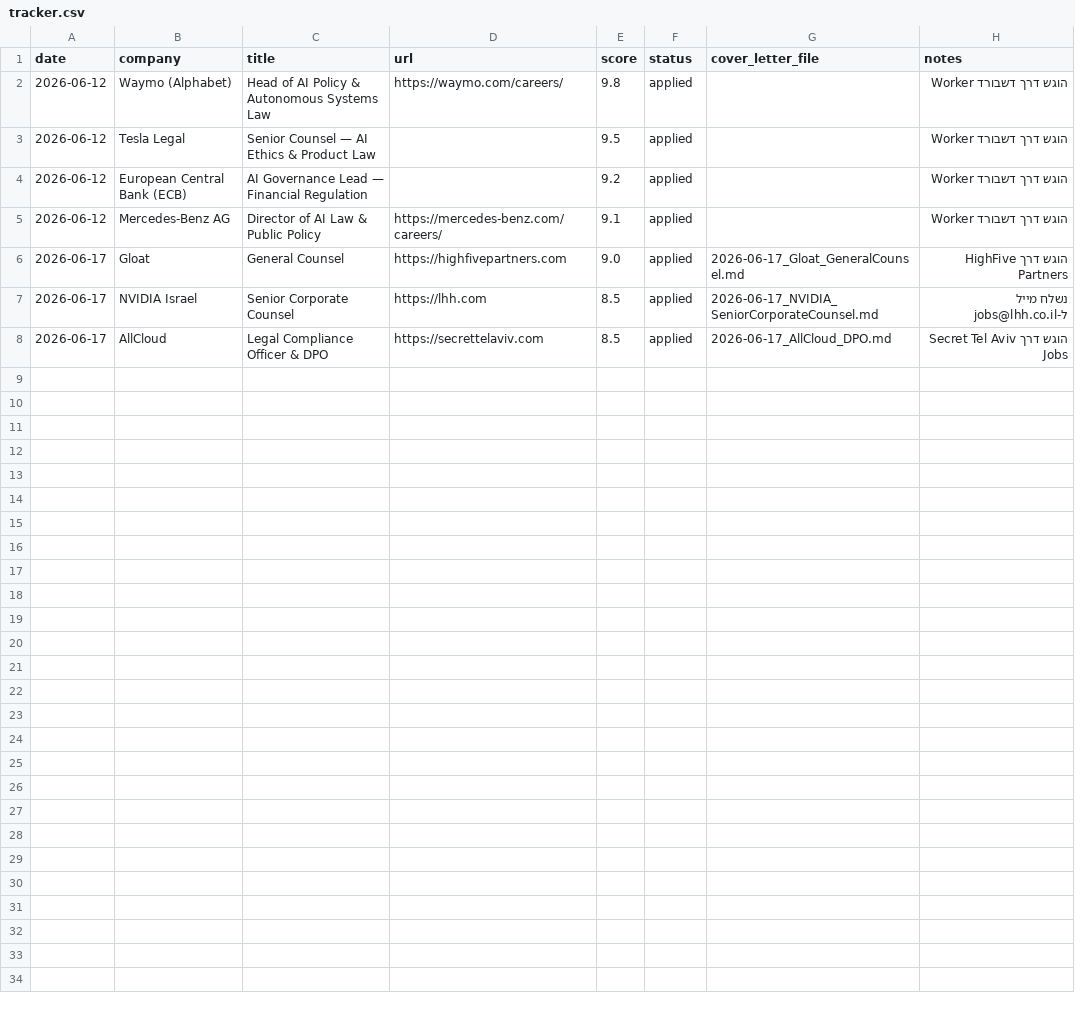
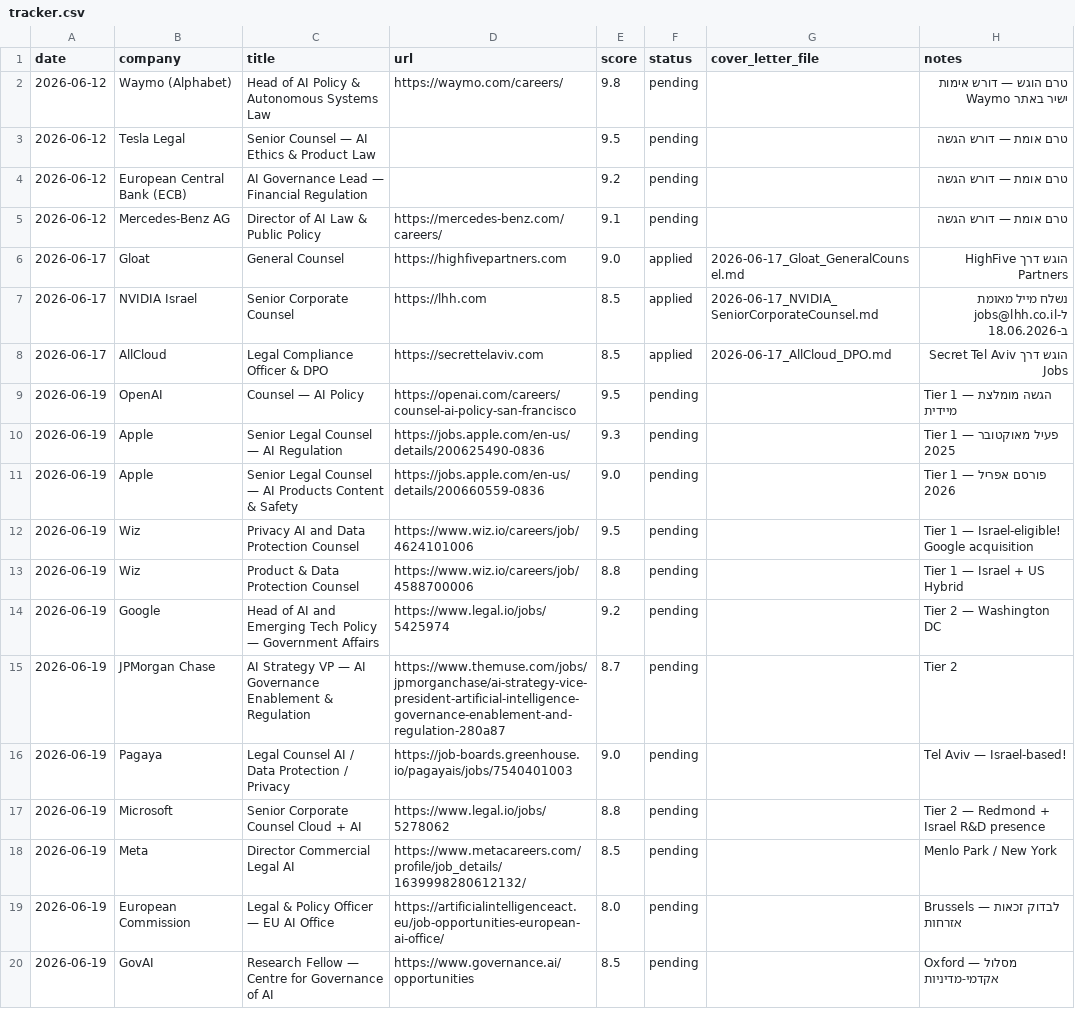
Before and after one commit to lalomavi-collab/desktop-tutorial, a CSV file: job_agent/applications/tracker.csv, drawn as a sheet.

```diff
--- a/job_agent/applications/tracker.csv
+++ b/job_agent/applications/tracker.csv
@@ -1,8 +1,20 @@
 date,company,title,url,score,status,cover_letter_file,notes
-2026-06-12,Waymo (Alphabet),Head of AI Policy & Autonomous Systems Law,https://waymo.com/careers/,9.8,applied,,הוגש דרך דשבורד Worker
-2026-06-12,Tesla Legal,Senior Counsel — AI Ethics & Product Law,,9.5,applied,,הוגש דרך דשבורד Worker
-2026-06-12,European Central Bank (ECB),AI Governance Lead — Financial Regulation,,9.2,applied,,הוגש דרך דשבורד Worker
-2026-06-12,Mercedes-Benz AG,Director of AI Law & Public Policy,https://mercedes-benz.com/careers/,9.1,applied,,הוגש דרך דשבורד Worker
+2026-06-12,Waymo (Alphabet),Head of AI Policy & Autonomous Systems Law,https://waymo.com/careers/,9.8,pending,,טרם הוגש — דורש אימות ישיר באתר Waymo
+2026-06-12,Tesla Legal,Senior Counsel — AI Ethics & Product Law,,9.5,pending,,טרם אומת — דורש הגשה
+2026-06-12,European Central Bank (ECB),AI Governance Lead — Financial Regulation,,9.2,pending,,טרם אומת — דורש הגשה
+2026-06-12,Mercedes-Benz AG,Director of AI Law & Public Policy,https://mercedes-benz.com/careers/,9.1,pending,,טרם אומת — דורש הגשה
 2026-06-17,Gloat,General Counsel,https://highfivepartners.com,9.0,applied,2026-06-17_Gloat_GeneralCounsel.md,הוגש דרך HighFive Partners
-2026-06-17,NVIDIA Israel,Senior Corporate Counsel,https://lhh.com,8.5,applied,2026-06-17_NVIDIA_SeniorCorporateCounsel.md,נשלח מייל ל-jobs@lhh.co.il
+2026-06-17,NVIDIA Israel,Senior Corporate Counsel,https://lhh.com,8.5,applied,2026-06-17_NVIDIA_SeniorCorporateCounsel.md,נשלח מייל מאומת ל-jobs@lhh.co.il ב-18.06.2026
 2026-06-17,AllCloud,Legal Compliance Officer & DPO,https://secrettelaviv.com,8.5,applied,2026-06-17_AllCloud_DPO.md,הוגש דרך Secret Tel Aviv Jobs
+2026-06-19,OpenAI,Counsel — AI Policy,https://openai.com/careers/counsel-ai-policy-san-francisco,9.5,pending,,Tier 1 — הגשה מומלצת מיידית
+2026-06-19,Apple,Senior Legal Counsel — AI Regulation,https://jobs.apple.com/en-us/details/200625490-0836,9.3,pending,,Tier 1 — פעיל מאוקטובר 2025
+2026-06-19,Apple,Senior Legal Counsel — AI Products Content & Safety,https://jobs.apple.com/en-us/details/200660559-0836,9.0,pending,,Tier 1 — פורסם אפריל 2026
+2026-06-19,Wiz,Privacy AI and Data Protection Counsel,https://www.wiz.io/careers/job/4624101006,9.5,pending,,Tier 1 — Israel-eligible! Google acquisition
+2026-06-19,Wiz,Product & Data Protection Counsel,https://www.wiz.io/careers/job/4588700006,8.8,pending,,Tier 1 — Israel + US Hybrid
+2026-06-19,Google,Head of AI and Emerging Tech Policy — Government Affairs,https://www.legal.io/jobs/5425974,9.2,pending,,Tier 2 — Washington DC
+2026-06-19,JPMorgan Chase,AI Strategy VP — AI Governance Enablement & Regulation,https://www.themuse.com/jobs/jpmorganchase/ai-strategy-vice-president-artificial-intelligence-governance-enablement-and-regulation-280a87,8.7,pending,,Tier 2
+2026-06-19,Pagaya,Legal Counsel AI / Data Protection / Privacy,https://job-boards.greenhouse.io/pagayais/jobs/7540401003,9.0,pending,,Tel Aviv — Israel-based!
+2026-06-19,Microsoft,Senior Corporate Counsel Cloud + AI,https://www.legal.io/jobs/5278062,8.8,pending,,Tier 2 — Redmond + Israel R&D presence
+2026-06-19,Meta,Director Commercial Legal AI,https://www.metacareers.com/profile/job_details/1639998280612132/,8.5,pending,,Menlo Park / New York
+2026-06-19,European Commission,Legal & Policy Officer — EU AI Office,https://artificialintelligenceact.eu/job-opportunities-european-ai-office/,8.0,pending,,Brussels — לבדוק זכאות אזרחות
+2026-06-19,GovAI,Research Fellow — Centre for Governance of AI,https://www.governance.ai/opportunities,8.5,pending,,Oxford — מסלול אקדמי-מדיניות
```
